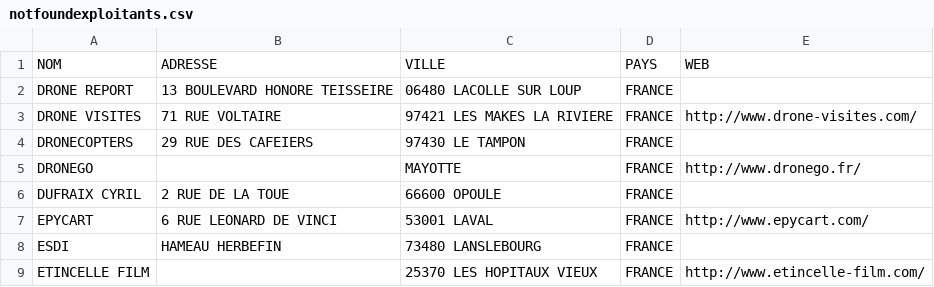
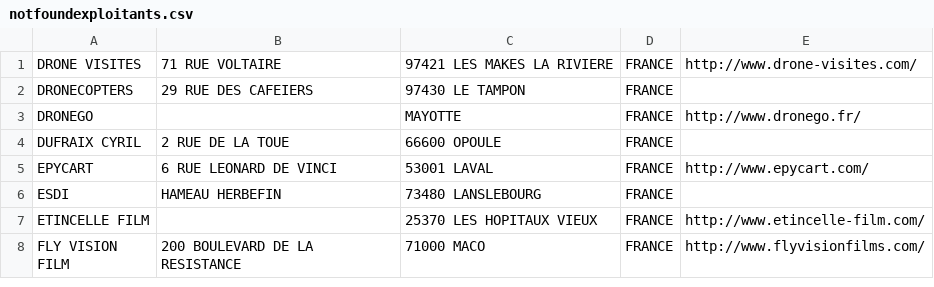
Before and after one commit to igeofr/igeofr.github.io, a CSV file: map_drones/notfoundexploitants.csv, drawn as a sheet; only a part is shown; the shorter side is filled out with more unchanged rows; the diff names each change by its address in the sheet, - before the commit and + after, or states it on an @@ line.

Commit message:
DRONE REPORT

```diff
--- a/map_drones/notfoundexploitants.csv
+++ b/map_drones/notfoundexploitants.csv
-row 1: NOM | ADRESSE | VILLE | PAYS | WEB
-row 2: DRONE REPORT | 13 BOULEVARD HONORE TEISSEIRE | 06480 LACOLLE SUR LOUP | FRANCE
```
